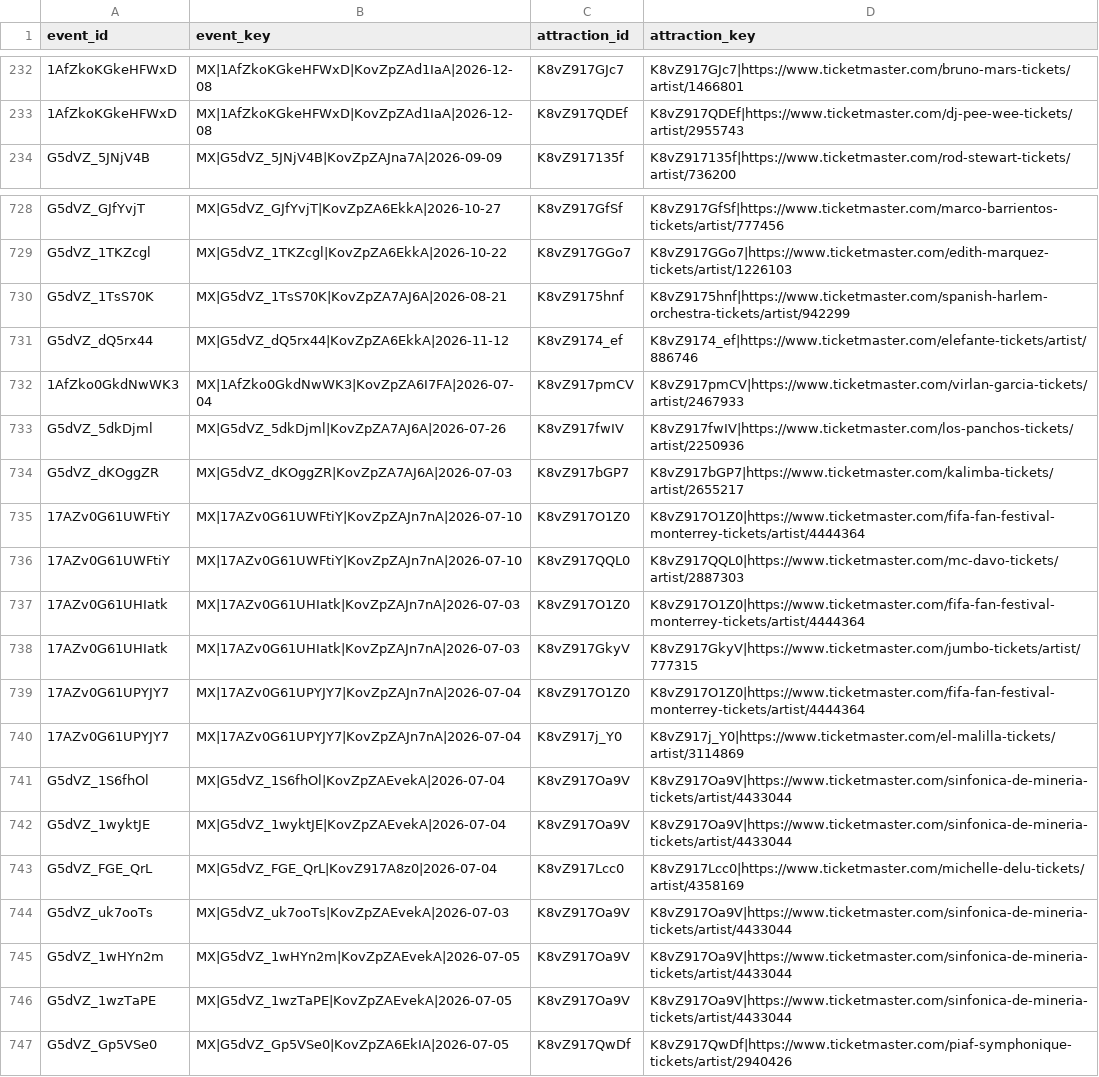
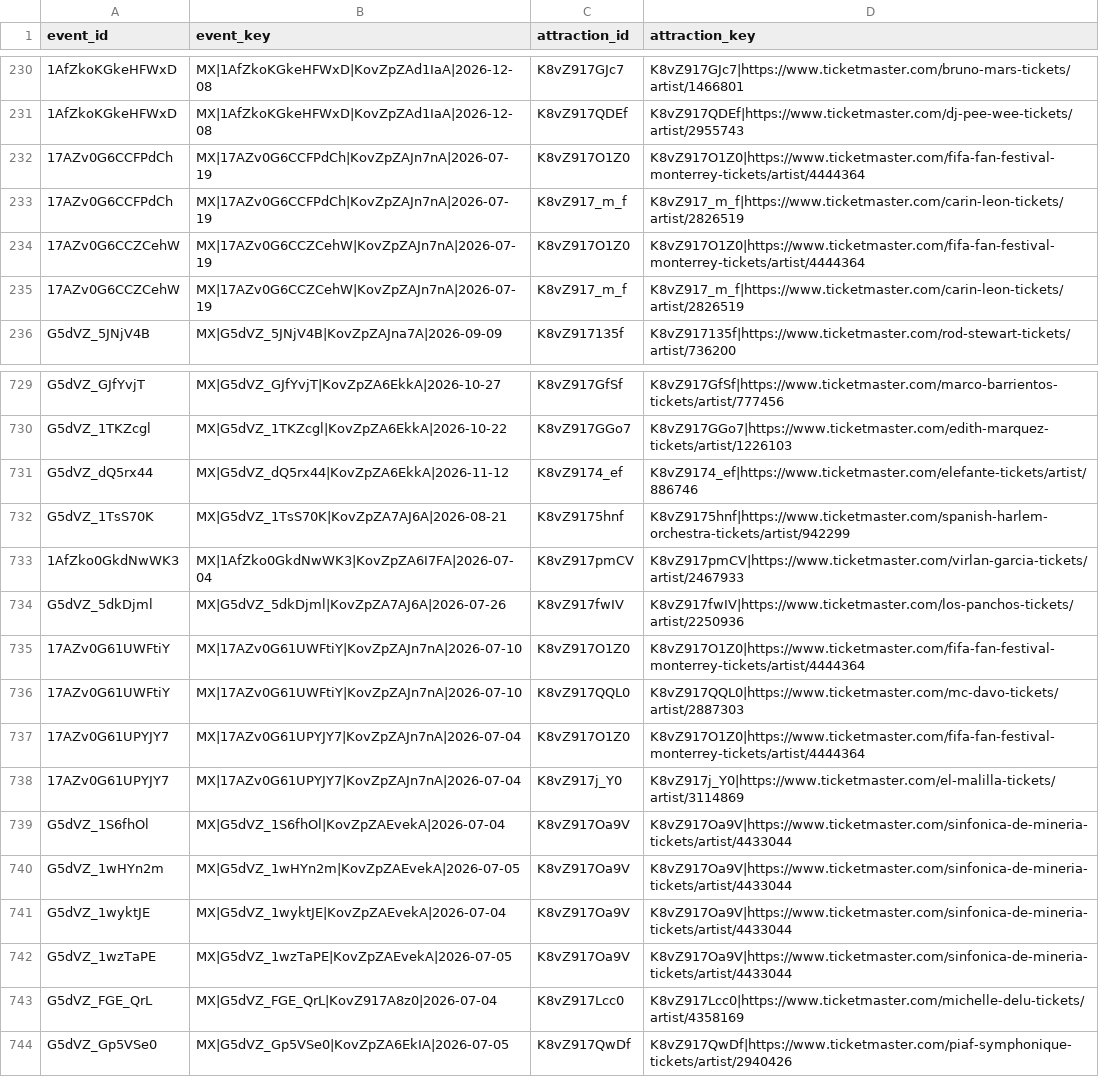
Before and after one commit to DavidCastilloSKT/analisis-oferta-musical-mexico-ticketmaster, a CSV file: data/processed/enriched_latam/bridge_event_attractions.csv, drawn as a sheet; only a part is shown, gaps mark what is left out; removed rows and columns are numbered as before the commit, all else as after; the diff covers the shown part only; the diff names each change by its address in the sheet, - before the commit and + after, or states it on an @@ line.

```diff
--- a/data/processed/enriched_latam/bridge_event_attractions.csv
+++ b/data/processed/enriched_latam/bridge_event_attractions.csv
+row 232: 17AZv0G6CCFPdCh | MX|17AZv0G6CCFPdCh|KovZpZAJn7nA|2026-07-19 | K8vZ917O1Z0 | K8vZ917O1Z0|https://www.ticketmaster.com/fifa-fan-festival-monterrey-tickets/artist/4444364
+row 233: 17AZv0G6CCFPdCh | MX|17AZv0G6CCFPdCh|KovZpZAJn7nA|2026-07-19 | K8vZ917_m_f | K8vZ917_m_f|https://www.ticketmaster.com/carin-leon-tickets/artist/2826519
+row 234: 17AZv0G6CCZCehW | MX|17AZv0G6CCZCehW|KovZpZAJn7nA|2026-07-19 | K8vZ917O1Z0 | K8vZ917O1Z0|https://www.ticketmaster.com/fifa-fan-festival-monterrey-tickets/artist/4444364
+row 235: 17AZv0G6CCZCehW | MX|17AZv0G6CCZCehW|KovZpZAJn7nA|2026-07-19 | K8vZ917_m_f | K8vZ917_m_f|https://www.ticketmaster.com/carin-leon-tickets/artist/2826519
-row 734: G5dVZ_dKOggZR | MX|G5dVZ_dKOggZR|KovZpZA7AJ6A|2026-07-03 | K8vZ917bGP7 | K8vZ917bGP7|https://www.ticketmaster.com/kalimba-tickets/artist/2655217
-row 737: 17AZv0G61UHIatk | MX|17AZv0G61UHIatk|KovZpZAJn7nA|2026-07-03 | K8vZ917O1Z0 | K8vZ917O1Z0|https://www.ticketmaster.com/fifa-fan-festival-monterrey-tickets/artist/4444364
-row 738: 17AZv0G61UHIatk | MX|17AZv0G61UHIatk|KovZpZAJn7nA|2026-07-03 | K8vZ917GkyV | K8vZ917GkyV|https://www.ticketmaster.com/jumbo-tickets/artist/777315
@@ row 745 moved to row 740: G5dVZ_1wHYn2m @@
@@ row 746 moved to row 742: G5dVZ_1wzTaPE @@
-row 744: G5dVZ_uk7ooTs | MX|G5dVZ_uk7ooTs|KovZpZAEvekA|2026-07-03 | K8vZ917Oa9V | K8vZ917Oa9V|https://www.ticketmaster.com/sinfonica-de-mineria-tickets/artist/4433044
```
Also changed, not shown: 5 added rows, 8 removed rows and 100 moved rows elsewhere in this file, data/processed/enriched_latam/dim_attractions.csv, data/processed/enriched_latam/dim_venues.csv, 2 other files.
